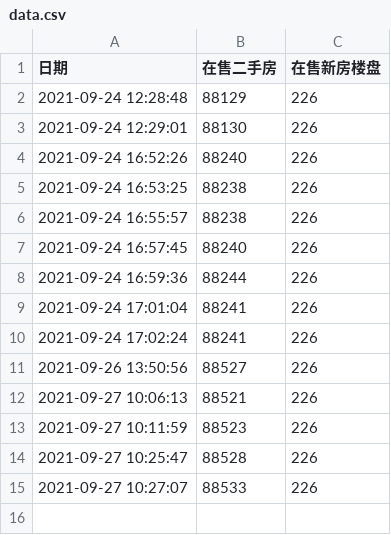
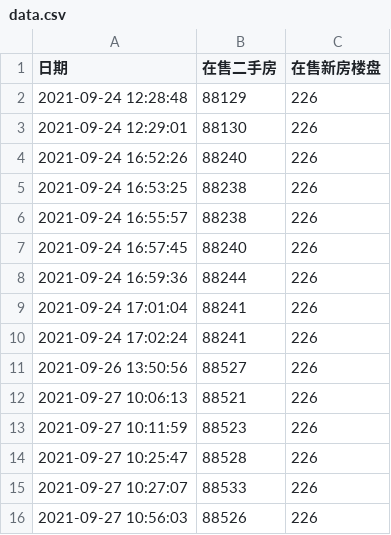
Before and after one commit to felix-001/houseSpider, a CSV file: beike/data.csv, drawn as a sheet; the diff names each change by its address in the sheet, - before the commit and + after, or states it on an @@ line.

```diff
--- a/beike/data.csv
+++ b/beike/data.csv
+row 16: 2021-09-27 10:56:03 | 88526 | 226
```
Also changed, not shown: 2 other files.
